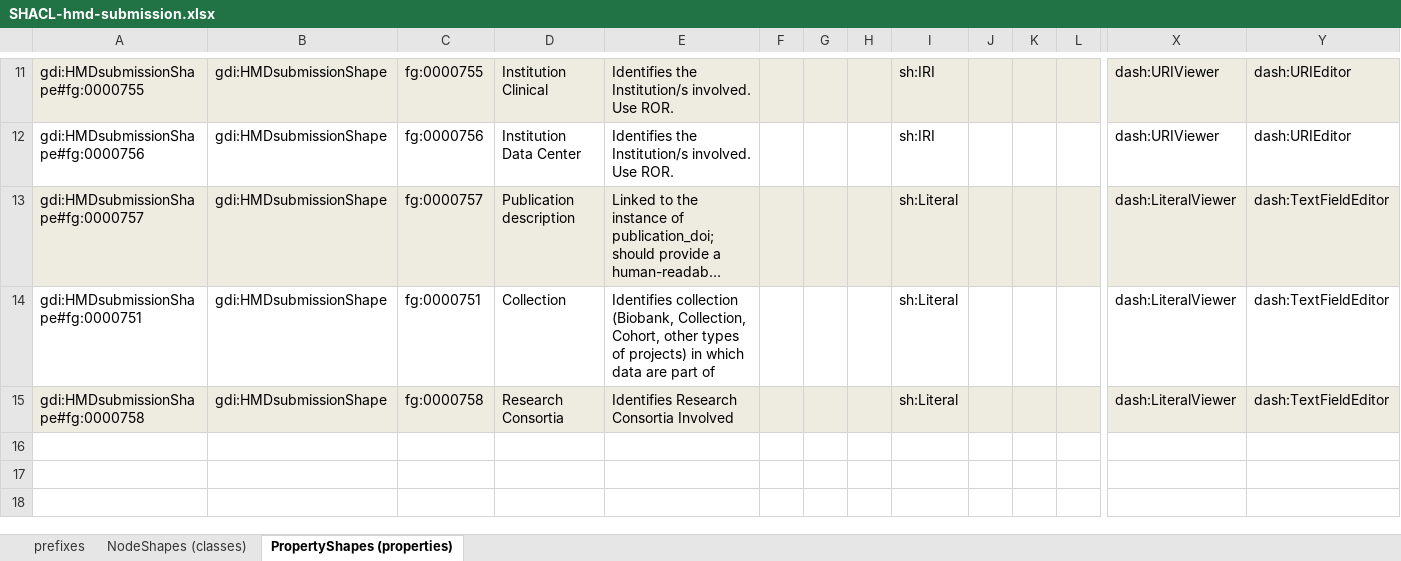
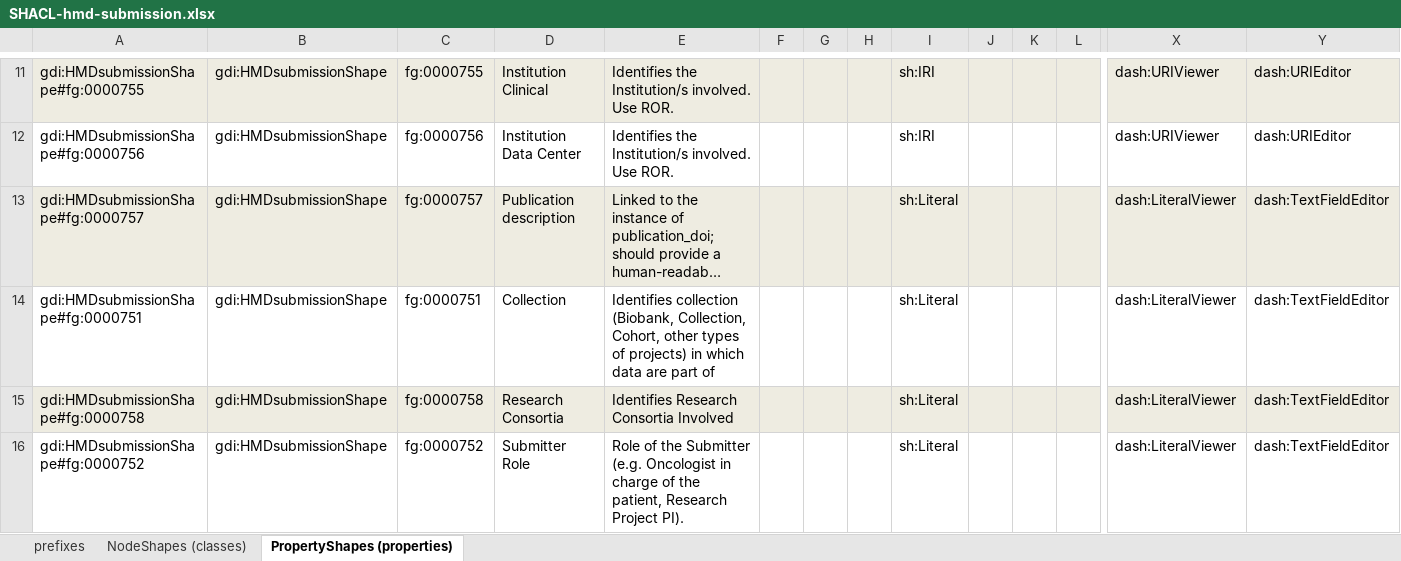
Before and after one commit to GenomicDataInfrastructure/gdi-metadata, an Excel workbook: Formulasation(shacl)/core/Templates/SHACL-hmd-submission.xlsx, sheet PropertyShapes (properties), drawn as a sheet; only a part is shown, gaps mark what is left out; long unchanged cells end in …; values as stored, in another font and other column widths than the file's, no borders; conditional formats not drawn; rows hold the shown columns only; the diff names each change by its address in the sheet, - before the commit and + after, or states it on an @@ line.

Commit message:
fix: add sumitter role to hmd submission class

```diff
--- a/Formulasation(shacl)/core/Templates/SHACL-hmd-submission.xlsx (sheet PropertyShapes (properties))
+++ b/Formulasation(shacl)/core/Templates/SHACL-hmd-submission.xlsx (sheet PropertyShapes (properties))
+row 16: gdi:HMDsubmissionShape#fg:0000752 | gdi:HMDsubmissionShape | fg:0000752 | Submitter Role | Role of the Submitter (e.g. Oncologist in charge of the patient, Research Project PI). |  |  |  | sh:Literal |  |  |  | dash:LiteralViewer | dash:TextFieldEditor
```
Also changed, not shown: Formulasation(shacl)/core/Templates/SHACL-agent-open-protected.xlsx, Formulasation(shacl)/core/Templates/SHACL-agent-sensitive.xlsx, 14 other files.
